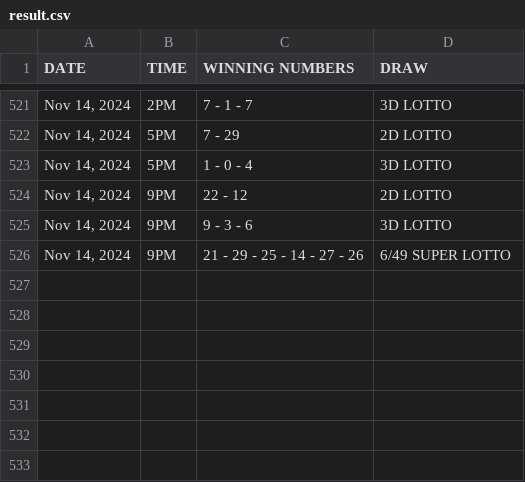
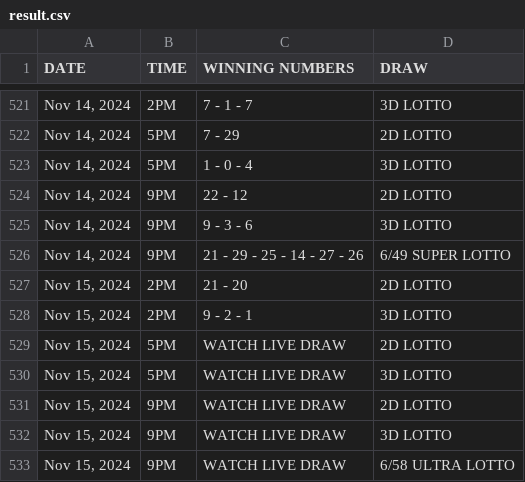
Before and after one commit to David-Monreal/lrsphilippinesofficial, a CSV file: csv/result.csv, drawn as a sheet; only a part is shown, gaps mark what is left out.

Commit message:
Update result.csv

```diff
--- a/csv/result.csv
+++ b/csv/result.csv
@@ -526 +526,8 @@ DATE,TIME,WINNING NUMBERS,DRAW
 "Nov 14, 2024",9PM,21 - 29 - 25 - 14 - 27 - 26,6/49 SUPER LOTTO
+"Nov 15, 2024",2PM,21 - 20,2D LOTTO
+"Nov 15, 2024",2PM,9 - 2 - 1,3D LOTTO
+"Nov 15, 2024",5PM,WATCH LIVE DRAW,2D LOTTO
+"Nov 15, 2024",5PM,WATCH LIVE DRAW,3D LOTTO
+"Nov 15, 2024",9PM,WATCH LIVE DRAW,2D LOTTO
+"Nov 15, 2024",9PM,WATCH LIVE DRAW,3D LOTTO
+"Nov 15, 2024",9PM,WATCH LIVE DRAW,6/58 ULTRA LOTTO
```
